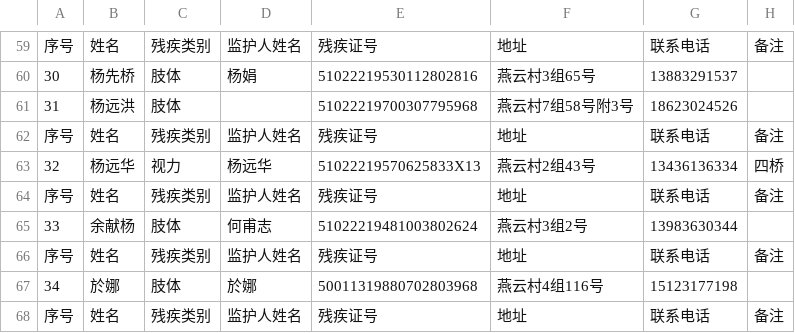
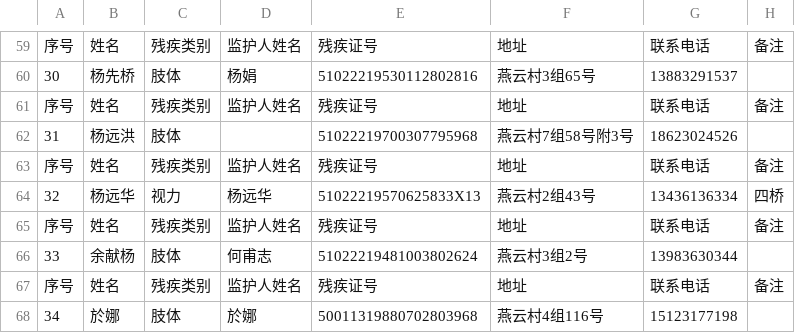
Before and after one commit to lululuyuanyuanyuanGe/UAIassist, a CSV file: files/table_files/CSV_files/燕云村残疾人名单.csv, drawn as a sheet; only a part is shown, gaps mark what is left out; the shorter side is filled out with more unchanged rows; the diff names each change by its address in the sheet, - before the commit and + after, or states it on an @@ line.

```diff
--- a/files/table_files/CSV_files/燕云村残疾人名单.csv
+++ b/files/table_files/CSV_files/燕云村残疾人名单.csv
+row 61: 序号 | 姓名 | 残疾类别 | 监护人姓名 | 残疾证号 | 地址 | 联系电话 | 备注
```
Also changed, not shown: 4 other files.
